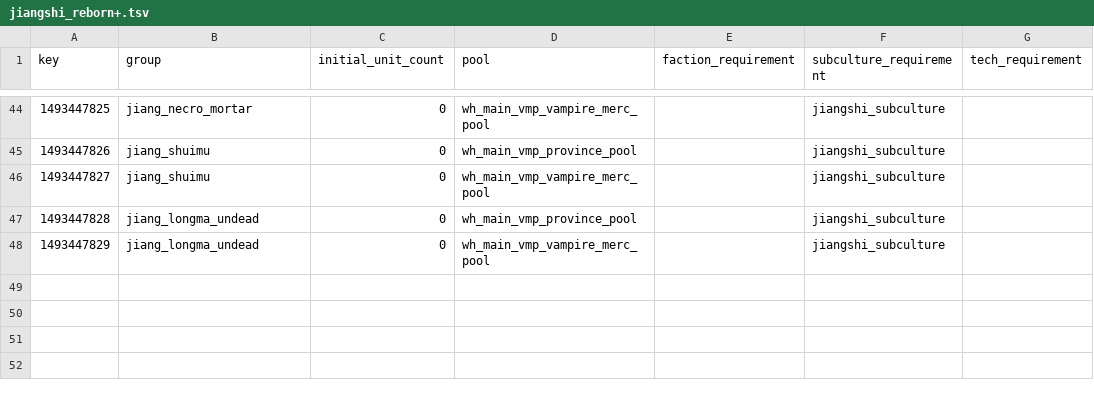
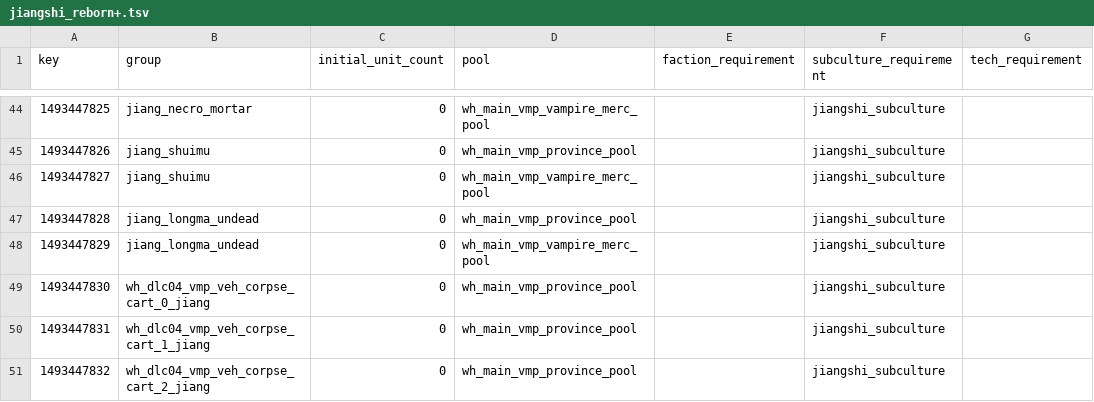
Before and after one commit to RhoxGSAINT/Dynasty-of-the-Damned, a TSV file: db/mercenary_pool_to_groups_junctions_tables/jiangshi_reborn+.tsv, drawn as a sheet; only a part is shown, gaps mark what is left out; the diff names each change by its address in the sheet, - before the commit and + after, or states it on an @@ line.

```diff
--- a/db/mercenary_pool_to_groups_junctions_tables/jiangshi_reborn+.tsv
+++ b/db/mercenary_pool_to_groups_junctions_tables/jiangshi_reborn+.tsv
+row 49: 1493447830 | wh_dlc04_vmp_veh_corpse_cart_0_jiang | 0 | wh_main_vmp_province_pool |  | jiangshi_subculture
+row 50: 1493447831 | wh_dlc04_vmp_veh_corpse_cart_1_jiang | 0 | wh_main_vmp_province_pool |  | jiangshi_subculture
+row 51: 1493447832 | wh_dlc04_vmp_veh_corpse_cart_2_jiang | 0 | wh_main_vmp_province_pool |  | jiangshi_subculture
```
Also changed, not shown: db/land_units_to_battle_personalities_junctions_tables/jiangshi_reborn+.tsv, db/mercenary_unit_groups_tables/jiangshi_reborn+.tsv, 34 other files.
